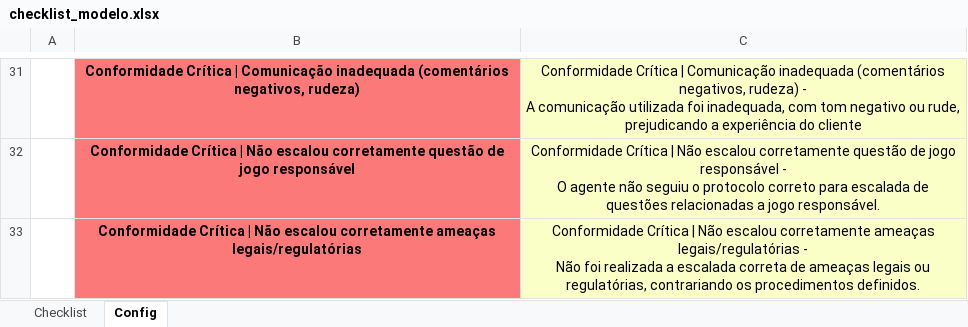
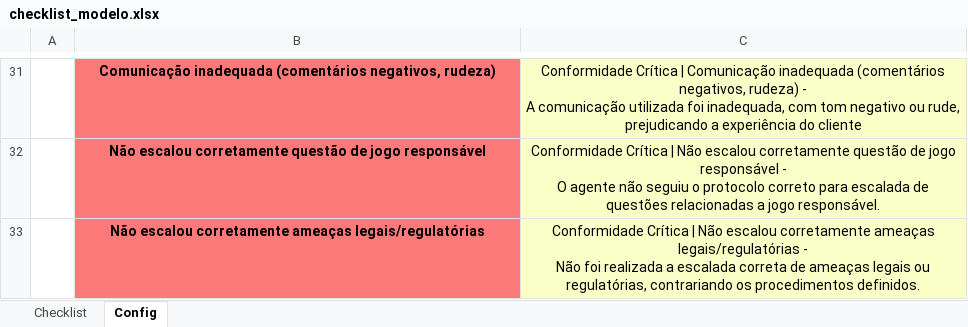
Before and after one commit to mayerbet/checklist_app, an Excel workbook: checklist_modelo.xlsx, sheet Config, drawn as a sheet; only a part is shown, gaps mark what is left out; values as stored, in another font and other column widths than the file's, no borders; table styles not drawn; the diff covers the shown part only; the diff names each change by its address in the sheet, - before the commit and + after, or states it on an @@ line.

```diff
--- a/checklist_modelo.xlsx (sheet Config)
+++ b/checklist_modelo.xlsx (sheet Config)
-B31: Conformidade Crítica | Comunicação inadequada…
+B31: Comunicação inadequada…
-B32: Conformidade Crítica | Não escalou…
+B32: Não escalou…
-B33: Conformidade Crítica | Não escalou…
+B33: Não escalou…
```
Also changed, not shown: 28 edited cells elsewhere in this sheet, sheet Checklist.
